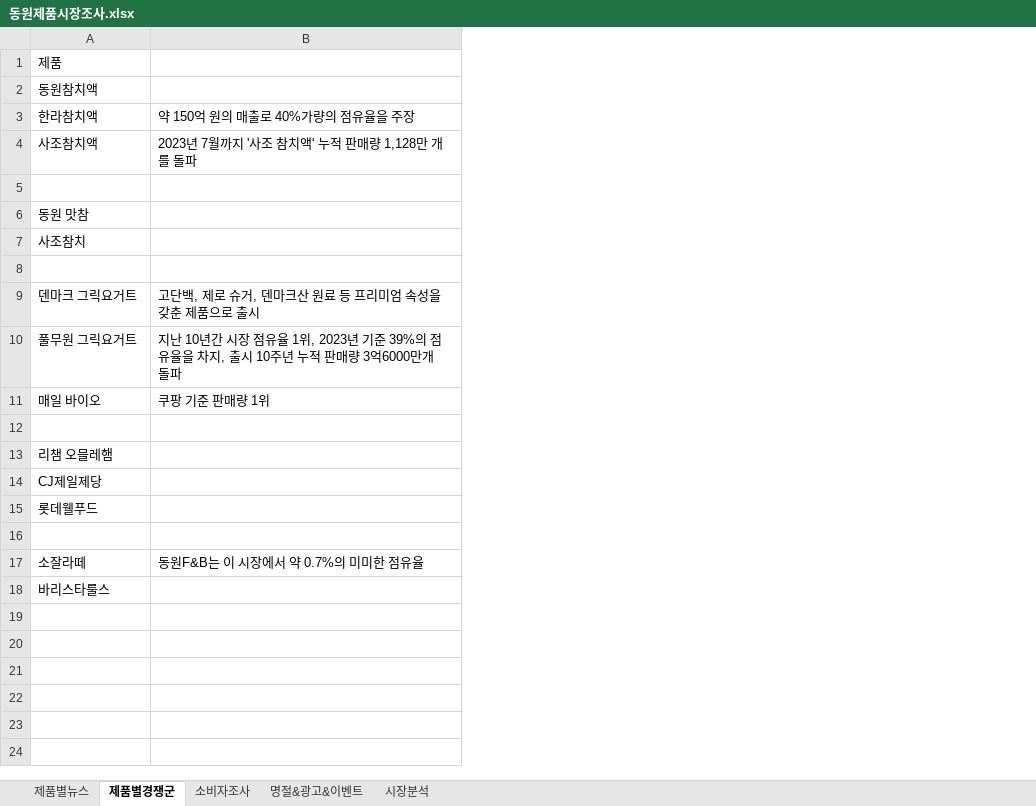
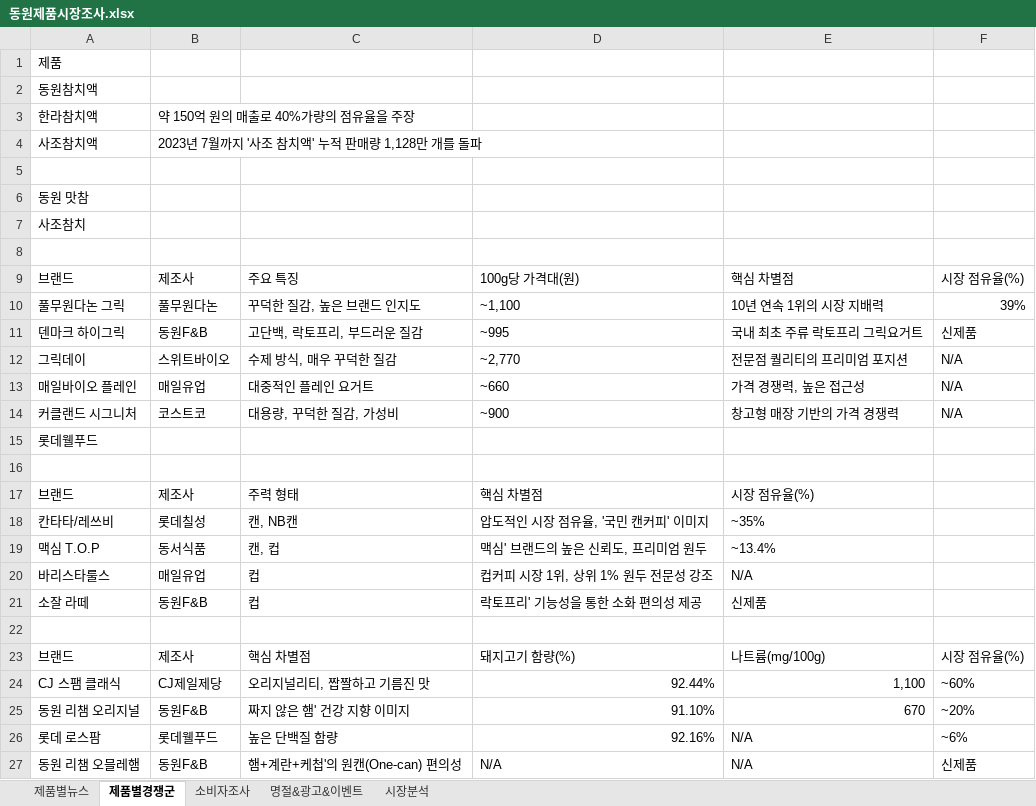
Before and after one commit to onizuka-38/ai_x, an Excel workbook: source/Dongwon/data(사전조사)/동원제품시장조사.xlsx, sheet 제품별경쟁군, drawn as a sheet; values as stored, in another font and other column widths than the file's, no borders; removed rows and columns are numbered as before the commit, all else as after; the diff names each change by its address in the sheet, - before the commit and + after, or states it on an @@ line.

```diff
--- a/source/Dongwon/data(사전조사)/동원제품시장조사.xlsx (sheet 제품별경쟁군)
+++ b/source/Dongwon/data(사전조사)/동원제품시장조사.xlsx (sheet 제품별경쟁군)
-column B, rows 3-17: 약 150억 원의 매출로 40%가량의 점유율을 주장 | 2023년 7월까지 '사조 참치액' 누적 판매량 1,128만 개를 돌파 |  |  |  |  | 고단백, 제로 슈거, 덴마크산 원료 등 프리미엄 속성을 갖춘 제품으로 출시 | 지난 10년간 시장 점유율 1위, 2023년 기준 39%의 점유율을 차지, 출시 10주년 누적 판매량 3억6000만개 돌파 | 쿠팡 기준 판매량 1위 |  |  |  |  |  | 동원F&B는 이 시장에서 약 0.7%의 미미한 점유율
+column B, rows 3-17: 약 150억 원의 매출로 40%가량의 점유율을 주장 | 2023년 7월까지 '사조 참치액' 누적 판매량 1,128만 개를 돌파 |  |  |  |  | 제조사 | 풀무원다논 | 동원F&B | 스위트바이오 | 매일유업 | 코스트코 |  |  | 제조사; row 20: 매일유업
+column C, rows 9-17: 주요 특징 | 꾸덕한 질감, 높은 브랜드 인지도 | 고단백, 락토프리, 부드러운 질감 | 수제 방식, 매우 꾸덕한 질감 | 대중적인 플레인 요거트 | 대용량, 꾸덕한 질감, 가성비 |  |  | 주력 형태; row 20: 컵
+column D, rows 9-17: 100g당 가격대(원) | ~1,100 | ~995 | ~2,770 | ~660 | ~900 |  |  | 핵심 차별점; row 20: 컵커피 시장 1위, 상위 1% 원두 전문성 강조
+column E, rows 9-17: 핵심 차별점 | 10년 연속 1위의 시장 지배력 | 국내 최초 주류 락토프리 그릭요거트 | 전문점 퀄리티의 프리미엄 포지션 | 가격 경쟁력, 높은 접근성 | 창고형 매장 기반의 가격 경쟁력 |  |  | 시장 점유율(%); row 20: N/A
+column F, rows 9-14: 시장 점유율(%) | 39% | 신제품 | N/A | N/A | N/A
-A9: 덴마크 그릭요거트
+A9: 브랜드
-A10: 풀무원 그릭요거트
+A10: 풀무원다논 그릭
-A11: 매일 바이오
+A11: 덴마크 하이그릭
-row 12: (empty)
+row 12: 그릭데이 | 스위트바이오 | 수제 방식, 매우 꾸덕한 질감 | ~2,770 | 전문점 퀄리티의 프리미엄 포지션 | N/A
-A13: 리챔 오믈레햄
+A13: 매일바이오 플레인
-A14: CJ제일제당
+A14: 커클랜드 시그니처
-A17: 소잘라떼
+A17: 브랜드
+row 18: 칸타타/레쓰비 | 롯데칠성 | 캔, NB캔 | 압도적인 시장 점유율, '국민 캔커피' 이미지 | ~35%
+row 19: 맥심 T.O.P | 동서식품 | 캔, 컵 | 맥심' 브랜드의 높은 신뢰도, 프리미엄 원두 | ~13.4%
+row 21: 소잘 라떼 | 동원F&B | 컵 | 락토프리' 기능성을 통한 소화 편의성 제공 | 신제품
+row 22: (empty)
+row 23: 브랜드 | 제조사 | 핵심 차별점 | 돼지고기 함량(%) | 나트륨(mg/100g) | 시장 점유율(%)
+row 24: CJ 스팸 클래식 | CJ제일제당 | 오리지널리티, 짭짤하고 기름진 맛 | 92.44% | 1,100 | ~60%
+row 25: 동원 리챔 오리지널 | 동원F&B | 짜지 않은 햄' 건강 지향 이미지 | 91.10% | 670 | ~20%
+row 26: 롯데 로스팜 | 롯데웰푸드 | 높은 단백질 함량 | 92.16% | N/A | ~6%
+row 27: 동원 리챔 오믈레햄 | 동원F&B | 햄+계란+케첩'의 원캔(One-can) 편의성 | N/A | N/A | 신제품
```
Also changed, not shown: 31 other files.
